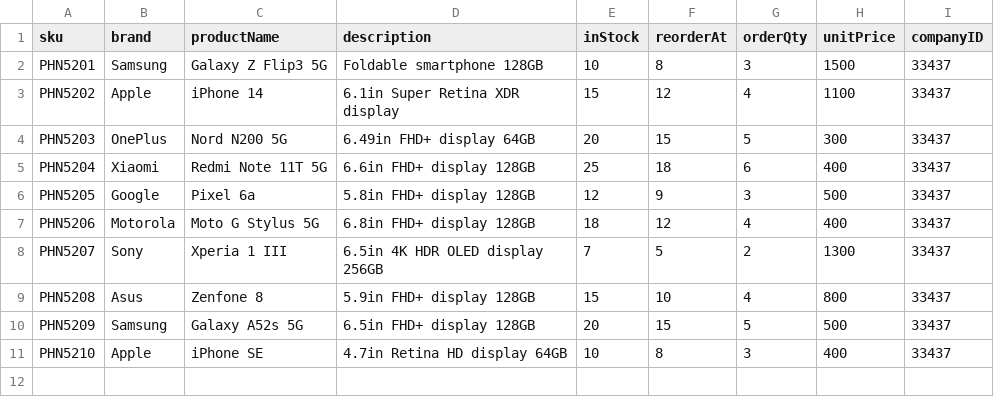
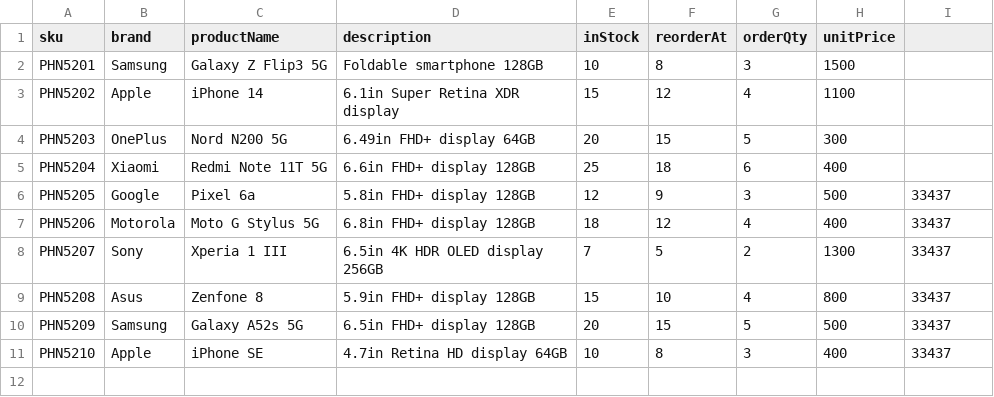
Before and after one commit to DallasSoftwareDevelopersTeamC/DSD_Team_C, a CSV file: server/uploads/Sheet3.csv, drawn as a sheet; only a part is shown; the diff names each change by its address in the sheet, - before the commit and + after, or states it on an @@ line.

```diff
--- a/server/uploads/Sheet3.csv
+++ b/server/uploads/Sheet3.csv
-I1: companyID
+I1: (empty)
-I2:I5: 33437
+I2:I5: (empty)
```
Also changed, not shown: server/uploads/Sheet33.csv, 3 other files.
